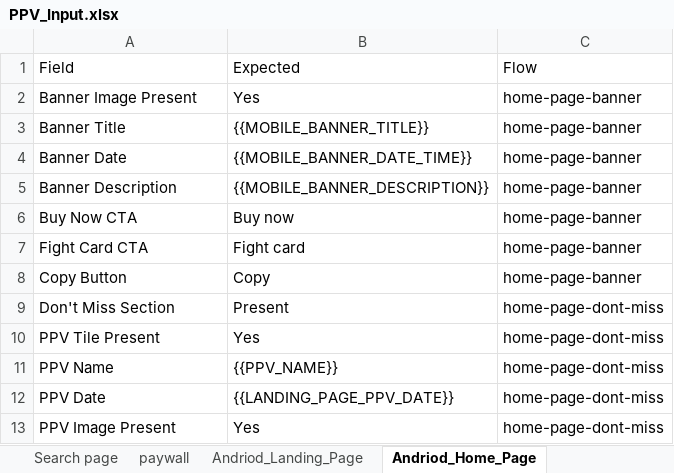
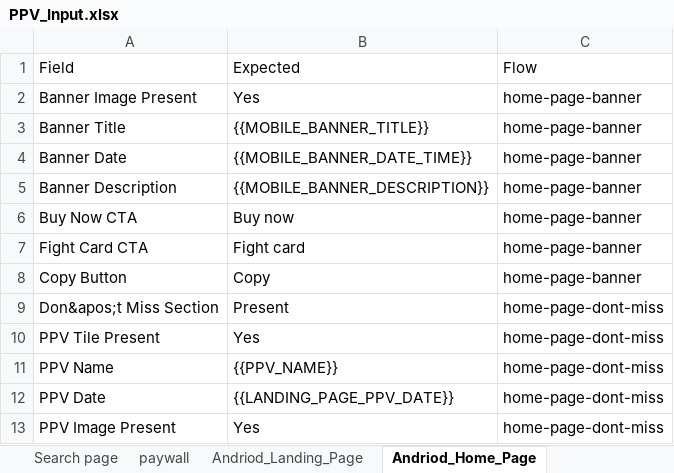
Before and after one commit to gopi-sanagapalli/PPV-End-to-End-Automation, an Excel workbook: data/PPV_Input.xlsx, sheet Andriod_Home_Page, drawn as a sheet; values as stored, in another font and other column widths than the file's, no borders; the diff names each change by its address in the sheet, - before the commit and + after, or states it on an @@ line.

```diff
--- a/data/PPV_Input.xlsx (sheet Andriod_Home_Page)
+++ b/data/PPV_Input.xlsx (sheet Andriod_Home_Page)
-A9: Don't Miss Section
+A9: Don&apos;t Miss Section
```
Also changed, not shown: sheet Andriod_Paywall, sheet Boxing page, sheet PPV page, sheet Upgrade Confirmation page, sheet Landing page, sheet Standalone PPV page, 2 more sheets, 20 other files.
